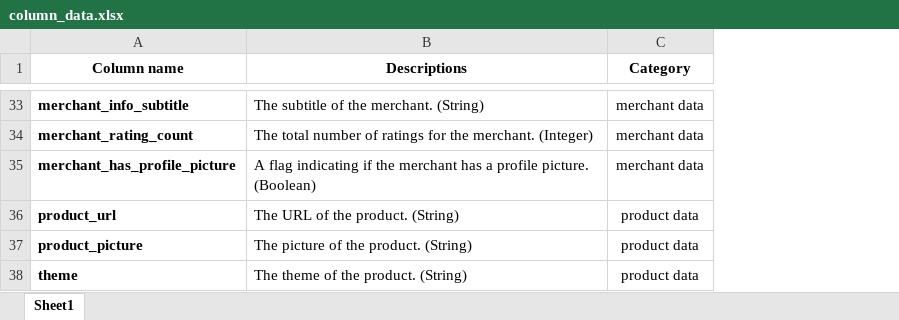
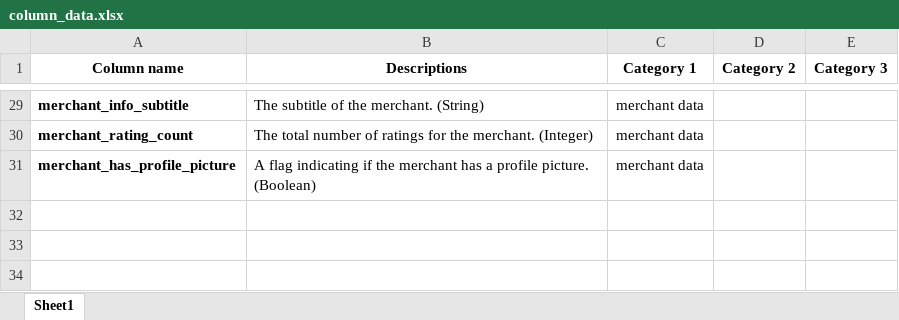
Before and after one commit to SpringNuance/Business-Intelligence, an Excel workbook: Power BI Assignment/Data files/column_data.xlsx, sheet Sheet1, drawn as a sheet; only a part is shown, gaps mark what is left out; values as stored, in another font and other column widths than the file's, no borders; removed rows and columns are numbered as before the commit, all else as after; the diff covers the shown part only; the diff names each change by its address in the sheet, - before the commit and + after, or states it on an @@ line.

```diff
--- a/Power BI Assignment/Data files/column_data.xlsx (sheet Sheet1)
+++ b/Power BI Assignment/Data files/column_data.xlsx (sheet Sheet1)
+column D (Category 2), empty
+column E (Category 3), empty
-C1: Category
+C1: Category 1
-row 36: product_url | The URL of the product. (String) | product data
-row 37: product_picture | The picture of the product. (String) | product data
-row 38: theme | The theme of the product. (String) | product data
```
Also changed, not shown: 1 added row, 5 removed rows and 11 edited cells elsewhere in this sheet, Power BI Assignment/Data files/summer-products-tags-analysis.xlsx, Power BI Assignment/Data files/summer-products-with-rating-and-performance-filtered-python.xlsx, 15 other files.
